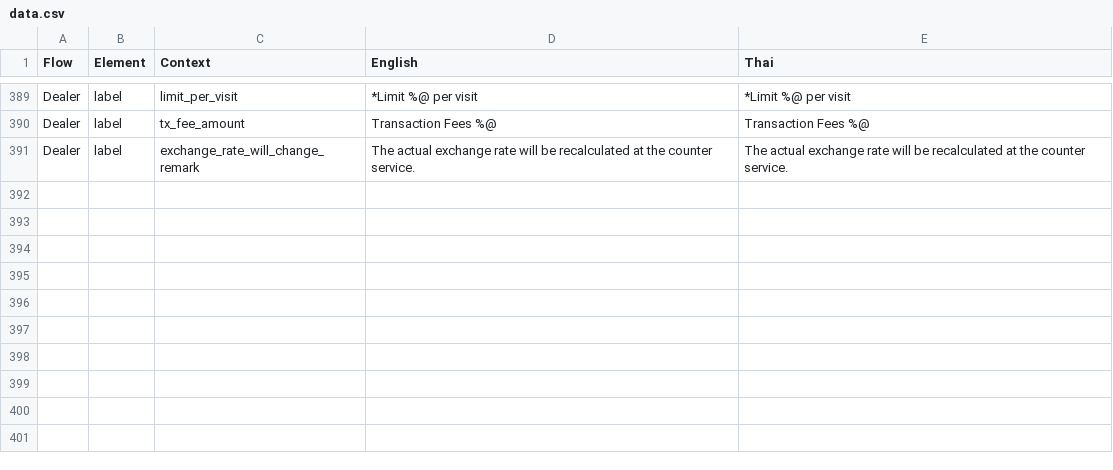
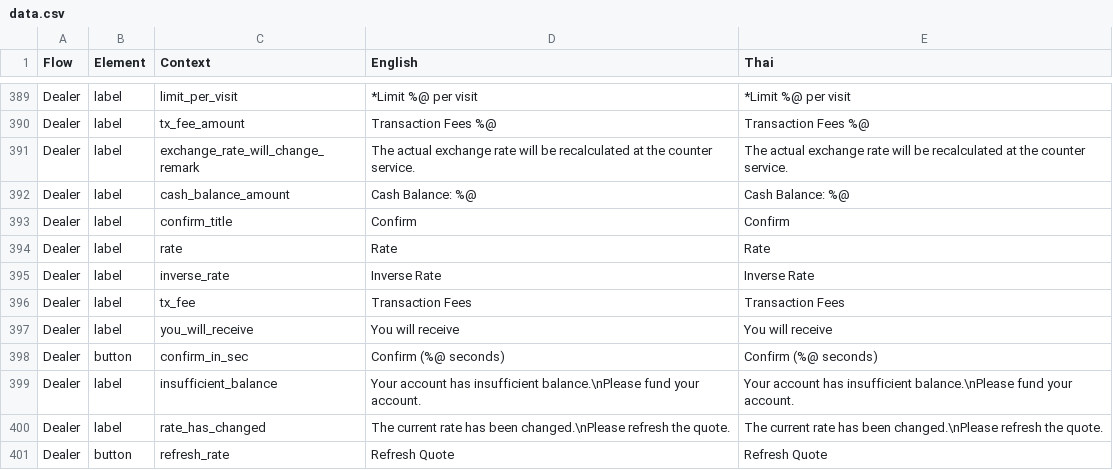
Before and after one commit to oxymnds/ctp-langkey, a CSV file: output/data.csv, drawn as a sheet; only a part is shown, gaps mark what is left out.

```diff
--- a/output/data.csv
+++ b/output/data.csv
@@ -391 +391,11 @@ Dealer,label,tx_fee_amount,Transaction Fees %@,Transaction Fees %@
 Dealer,label,exchange_rate_will_change_remark,The actual exchange rate will be recalculated at the counter service.,The actual exchange rate will be recalculated at the counter service.
+Dealer,label,cash_balance_amount,Cash Balance: %@,Cash Balance: %@
+Dealer,label,confirm_title,Confirm,Confirm
+Dealer,label,rate,Rate,Rate
+Dealer,label,inverse_rate,Inverse Rate,Inverse Rate
+Dealer,label,tx_fee,Transaction Fees,Transaction Fees
+Dealer,label,you_will_receive,You will receive,You will receive
+Dealer,button,confirm_in_sec,Confirm (%@ seconds),Confirm (%@ seconds)
+Dealer,label,insufficient_balance,Your account has insufficient balance.\nPlease fund your account.,Your account has insufficient balance.\nPlease fund your account.
+Dealer,label,rate_has_changed,The current rate has been changed.\nPlease refresh the quote.,The current rate has been changed.\nPlease refresh the quote.
+Dealer,button,refresh_rate,Refresh Quote,Refresh Quote
```
Also changed, not shown: 3 other files.
